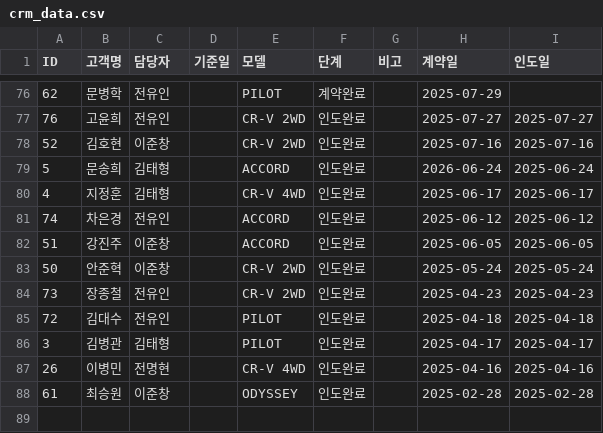
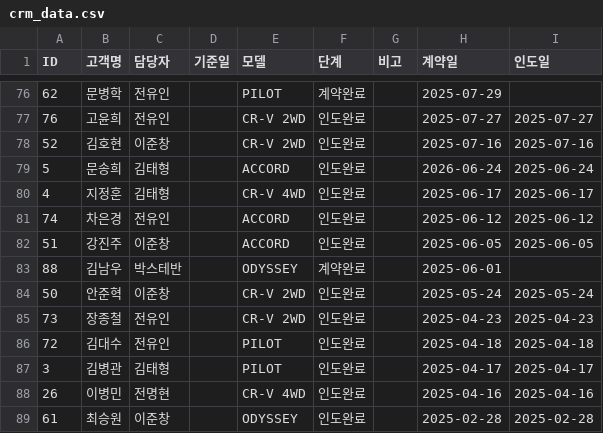
Before and after one commit to tmxpq1234-cmd/honda-crm, a CSV file: crm_data.csv, drawn as a sheet; only a part is shown, gaps mark what is left out.

Commit message:
Update 2026-04-17 01:24:38.773202

```diff
--- a/crm_data.csv
+++ b/crm_data.csv
@@ -82,2 +82,3 @@ ID,고객명,담당자,기준일,모델,단계,비고,계약일,인도일
 51,강진주,이준창,,ACCORD,인도완료,,2025-06-05,2025-06-05
+88,김남우,박스테반,,ODYSSEY,계약완료,,2025-06-01,
 50,안준혁,이준창,,CR-V 2WD,인도완료,,2025-05-24,2025-05-24
```
